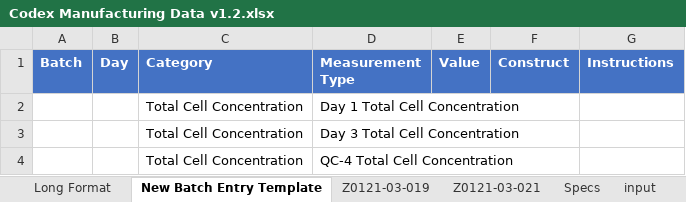
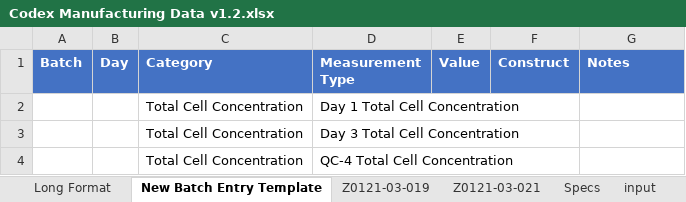
Before and after one commit to Aslade90/AI-Projects, an Excel workbook: Input/Codex Manufacturing Data v1.2.xlsx, sheet New Batch Entry Template, drawn as a sheet; only a part is shown; values as stored, in another font and other column widths than the file's, no borders; the diff names each change by its address in the sheet, - before the commit and + after, or states it on an @@ line.

```diff
--- a/Input/Codex Manufacturing Data v1.2.xlsx (sheet New Batch Entry Template)
+++ b/Input/Codex Manufacturing Data v1.2.xlsx (sheet New Batch Entry Template)
-G1: Instructions
+G1: Notes
```
Also changed, not shown: sheet Long Format, sheet Z0121-03-021, sheet Z0121-03-019, 7 other files.
